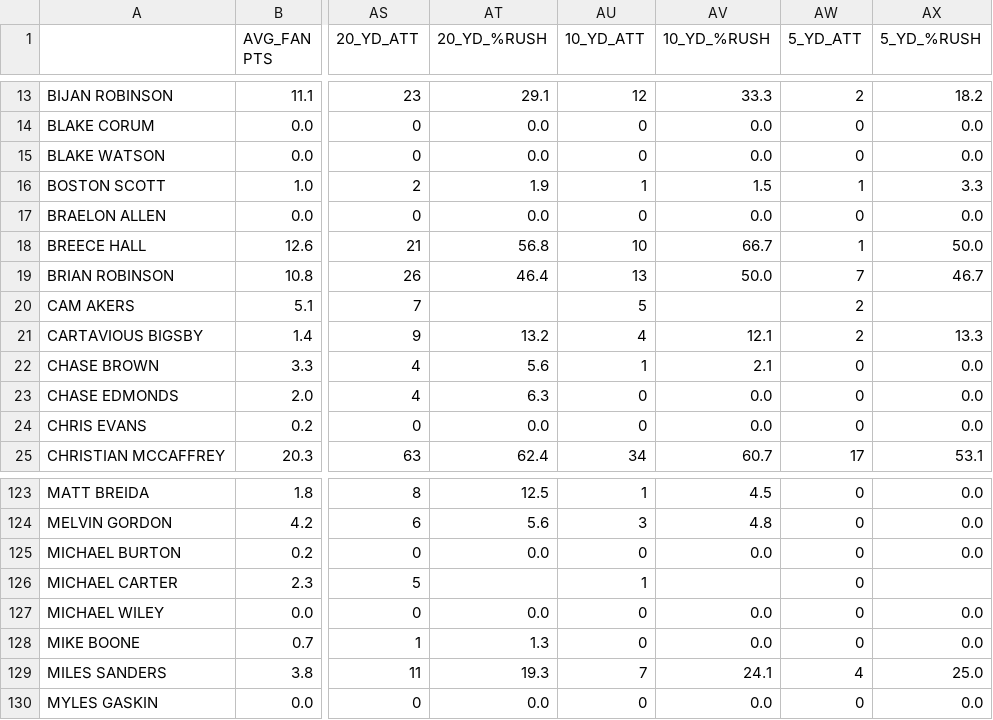
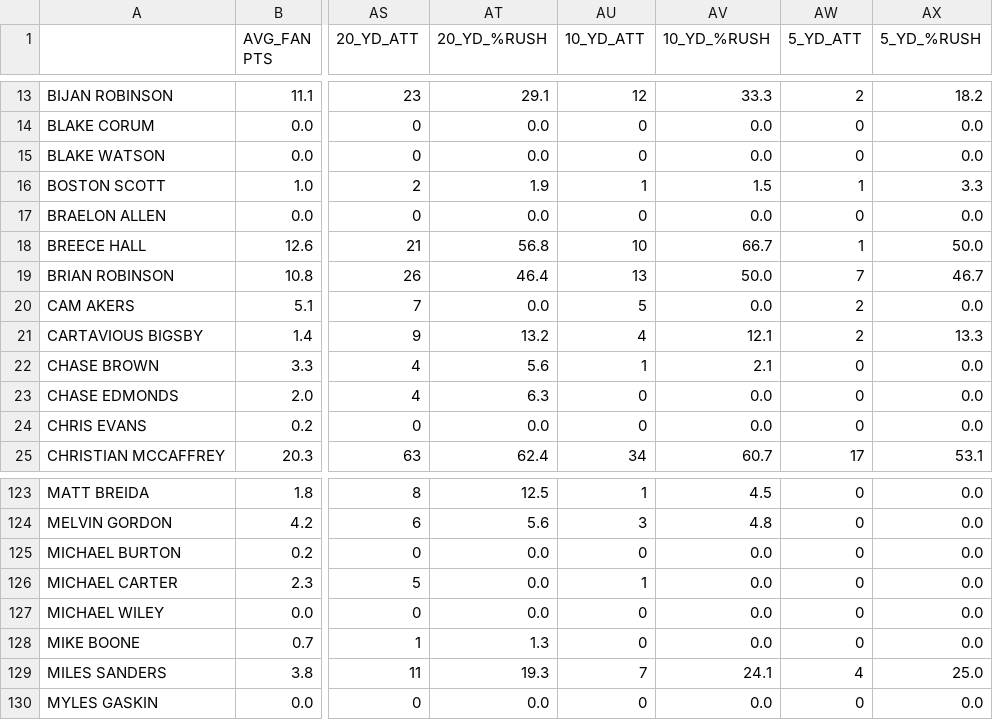
Before and after one commit to jmandzak/FFDataCollection, a CSV file: stats24/final/rbs.csv, drawn as a sheet; only a part is shown, gaps mark what is left out; the diff names each change by its address in the sheet, - before the commit and + after, or states it on an @@ line.

Commit message:
Fix missing redzone data

```diff
--- a/stats24/final/rbs.csv
+++ b/stats24/final/rbs.csv
-AT20 (20_YD_%RUSH): (empty)
+AT20 (20_YD_%RUSH): 0.0
-AV20 (10_YD_%RUSH): (empty)
+AV20 (10_YD_%RUSH): 0.0
-AX20 (5_YD_%RUSH): (empty)
+AX20 (5_YD_%RUSH): 0.0
-AT126 (20_YD_%RUSH): (empty)
+AT126 (20_YD_%RUSH): 0.0
-AV126 (10_YD_%RUSH): (empty)
+AV126 (10_YD_%RUSH): 0.0
-AX126 (5_YD_%RUSH): (empty)
+AX126 (5_YD_%RUSH): 0.0
```
Also changed, not shown: stats24/final/qbs.csv, stats24/rushing_redzone.csv, 1 other file.
